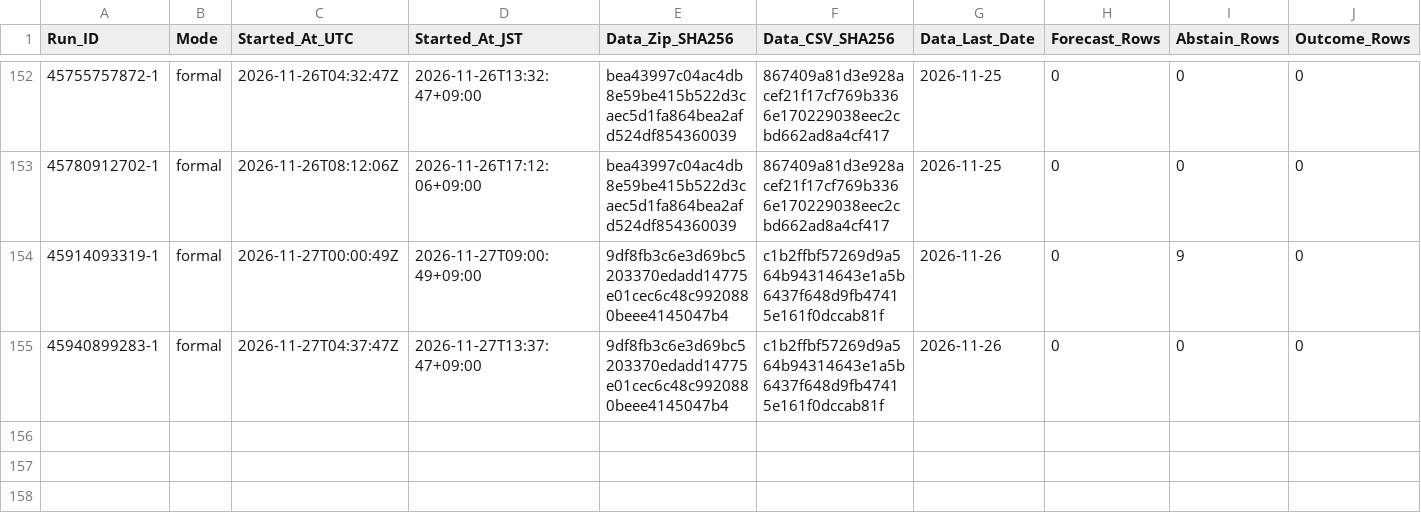
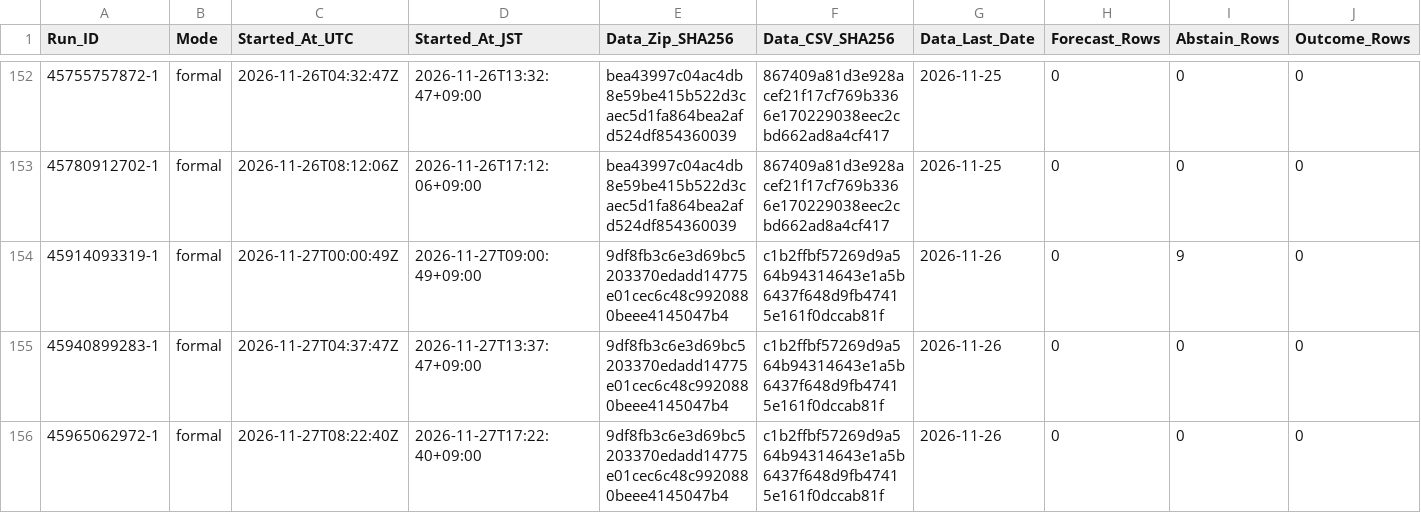
Before and after one commit to junsato1001-ops/-fx-forward-ledger, a CSV file: ledger/runs.csv, drawn as a sheet; only a part is shown, gaps mark what is left out; rows hold the shown columns only; the diff names each change by its address in the sheet, - before the commit and + after, or states it on an @@ line.

```diff
--- a/ledger/runs.csv
+++ b/ledger/runs.csv
+row 156: 45965062972-1 | formal | 2026-11-27T08:22:40Z | 2026-11-27T17:22:40+09:00 | 9df8fb3c6e3d69bc5203370edadd14775e01cec6c48c9920880beee4145047b4 | c1b2ffbf57269d9a564b94314643e1a5b6437f648d9fb47415e161f0dccab81f | 2026-11-26 | 0 | 0 | 0
```
Also changed, not shown: data/ecb/snapshots.csv.
